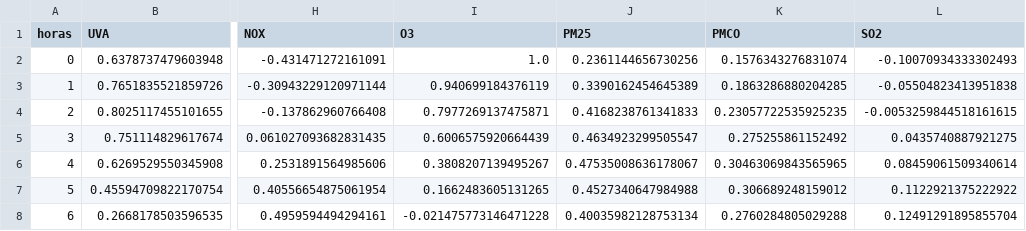
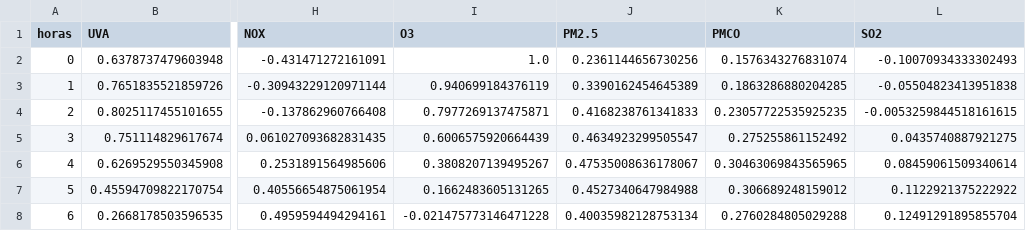
Before and after one commit to DanielBustillos/Forecast-pollution-CDMX, a CSV file: correlacion/sub_dataset/corr_o3_72.csv, drawn as a sheet; only a part is shown, gaps mark what is left out; the diff names each change by its address in the sheet, - before the commit and + after, or states it on an @@ line.

```diff
--- a/correlacion/sub_dataset/corr_o3_72.csv
+++ b/correlacion/sub_dataset/corr_o3_72.csv
-J1: PM25
+J1: PM2.5
```
Also changed, not shown: correlacion/sub_dataset/corr_pm10_72.csv, correlacion/sub_dataset/corr_pm25_72.csv, 3 other files.
